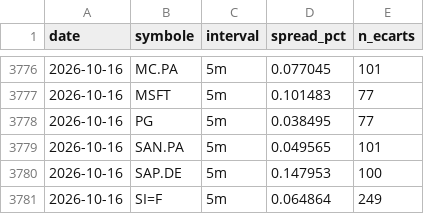
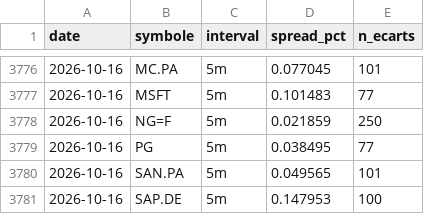
Before and after one commit to David-GNLF/marketlab, a CSV file: data_local/spreads_mesures.csv, drawn as a sheet; only a part is shown, gaps mark what is left out; the shorter side is filled out with more unchanged rows; the diff names each change by its address in the sheet, - before the commit and + after, or states it on an @@ line.

```diff
--- a/data_local/spreads_mesures.csv
+++ b/data_local/spreads_mesures.csv
+row 3778: 2026-10-16 | NG=F | 5m | 0.021859 | 250
```
Also changed, not shown: data_local/banc_ventes.csv, data_local/journal_chaine.csv, 6 other files.
